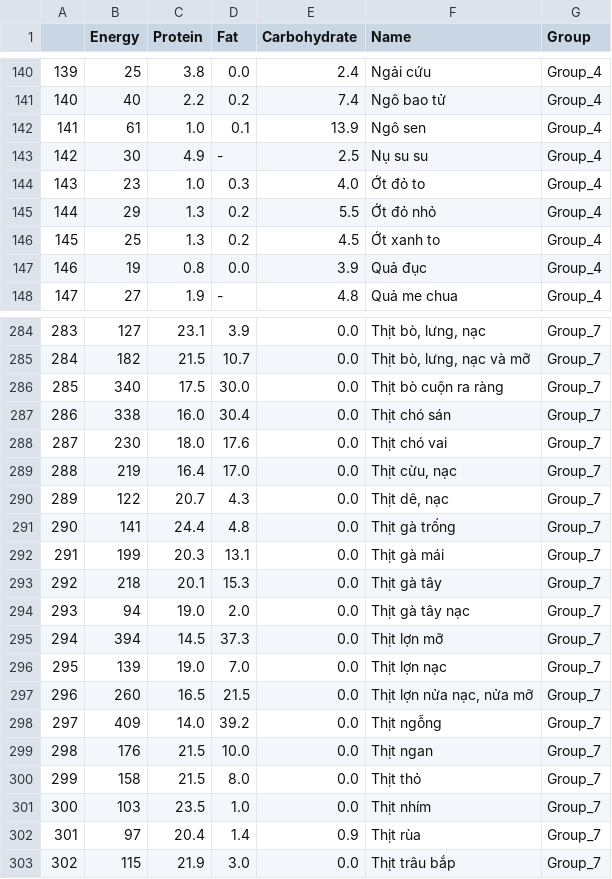
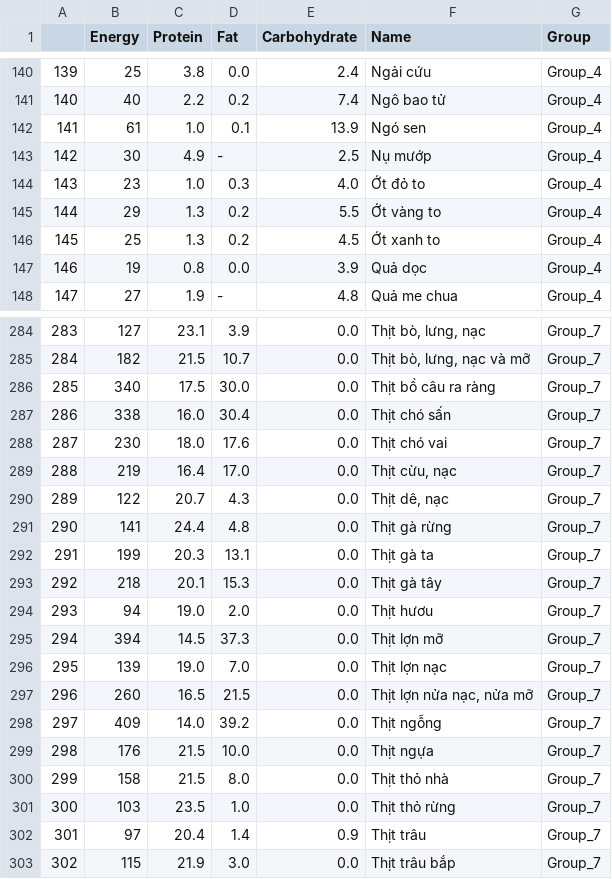
Before and after one commit to buinguyenkhai/se-20242-recipe-recommender, a CSV file: Data/nutrition.csv, drawn as a sheet; only a part is shown, gaps mark what is left out; the diff covers the shown part only.

```diff
--- a/Data/nutrition.csv
+++ b/Data/nutrition.csv
@@ -141,8 +141,8 @@
 140,40,2.2,0.2,7.4,Ngô bao tử,Group_4
-141,61,1.0,0.1,13.9,Ngô sen,Group_4
-142,30,4.9,-,2.5,Nụ su su,Group_4
+141,61,1.0,0.1,13.9,Ngó sen,Group_4
+142,30,4.9,-,2.5,Nụ mướp,Group_4
 143,23,1.0,0.3,4.0,Ớt đỏ to,Group_4
-144,29,1.3,0.2,5.5,Ớt đỏ nhỏ,Group_4
+144,29,1.3,0.2,5.5,Ớt vàng to,Group_4
 145,25,1.3,0.2,4.5,Ớt xanh to,Group_4
-146,19,0.8,0.0,3.9,Quả đục,Group_4
+146,19,0.8,0.0,3.9,Quả dọc,Group_4
 147,27,1.9,-,4.8,Quả me chua,Group_4
@@ -285,4 +285,4 @@
 284,182,21.5,10.7,0.0,"Thịt bò, lưng, nạc và mỡ",Group_7
-285,340,17.5,30.0,0.0,Thịt bò cuộn ra ràng,Group_7
-286,338,16.0,30.4,0.0,Thịt chó sán,Group_7
+285,340,17.5,30.0,0.0,Thịt bồ câu ra ràng,Group_7
+286,338,16.0,30.4,0.0,Thịt chó sấn,Group_7
 287,230,18.0,17.6,0.0,Thịt chó vai,Group_7
@@ -290,6 +290,6 @@
 289,122,20.7,4.3,0.0,"Thịt dê, nạc",Group_7
-290,141,24.4,4.8,0.0,Thịt gà trống,Group_7
-291,199,20.3,13.1,0.0,Thịt gà mái,Group_7
+290,141,24.4,4.8,0.0,Thịt gà rừng,Group_7
+291,199,20.3,13.1,0.0,Thịt gà ta,Group_7
 292,218,20.1,15.3,0.0,Thịt gà tây,Group_7
-293,94,19.0,2.0,0.0,Thịt gà tây nạc,Group_7
+293,94,19.0,2.0,0.0,Thịt hươu,Group_7
 294,394,14.5,37.3,0.0,Thịt lợn mỡ,Group_7
@@ -298,6 +298,6 @@
 297,409,14.0,39.2,0.0,Thịt ngỗng,Group_7
-298,176,21.5,10.0,0.0,Thịt ngan,Group_7
-299,158,21.5,8.0,0.0,Thịt thỏ,Group_7
-300,103,23.5,1.0,0.0,Thịt nhím,Group_7
-301,97,20.4,1.4,0.9,Thịt rùa,Group_7
+298,176,21.5,10.0,0.0,Thịt ngựa,Group_7
+299,158,21.5,8.0,0.0,Thịt thỏ nhà,Group_7
+300,103,23.5,1.0,0.0,Thịt thỏ rừng,Group_7
+301,97,20.4,1.4,0.9,Thịt trâu,Group_7
 302,115,21.9,3.0,0.0,Thịt trâu bắp,Group_7
```
Also changed, not shown: 69 edited cells elsewhere in this file, 2 other files.
